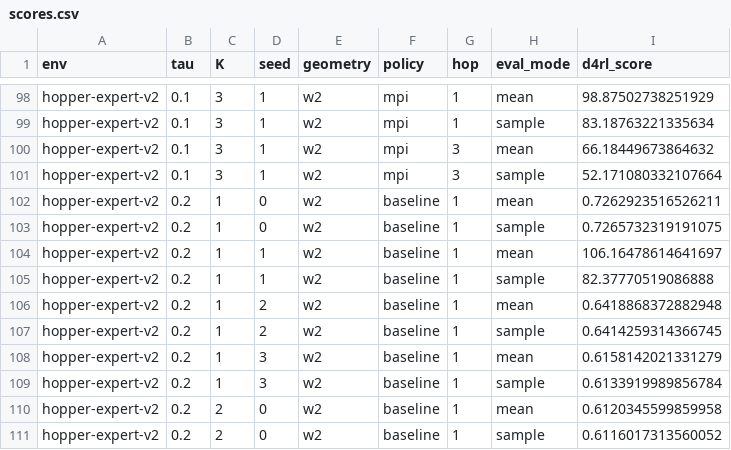
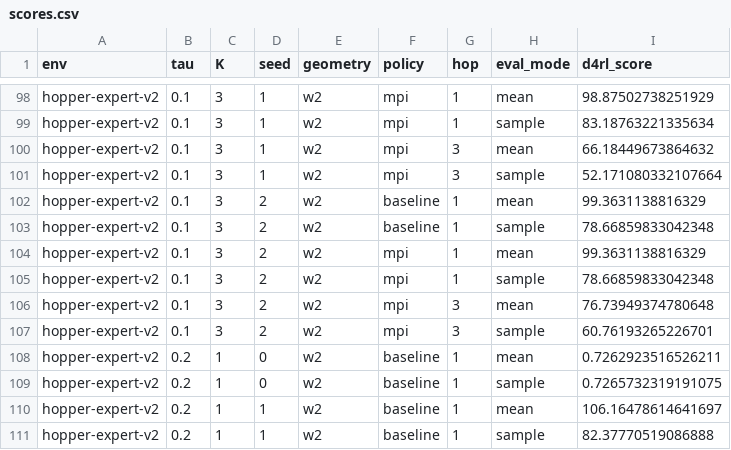
Before and after one commit to SChoish/MPI_sweep, a CSV file: sweep_results/iql_gauss_v5/scores.csv, drawn as a sheet; only a part is shown, gaps mark what is left out; the shorter side is filled out with more unchanged rows; the diff names each change by its address in the sheet, - before the commit and + after, or states it on an @@ line.

Commit message:
Update choi IQL Gaussian/Fisher-Rao locomotion sweep.

```diff
--- a/sweep_results/iql_gauss_v5/scores.csv
+++ b/sweep_results/iql_gauss_v5/scores.csv
+row 102: hopper-expert-v2 | 0.1 | 3 | 2 | w2 | baseline | 1 | mean | 99.3631138816329
+row 103: hopper-expert-v2 | 0.1 | 3 | 2 | w2 | baseline | 1 | sample | 78.66859833042348
+row 104: hopper-expert-v2 | 0.1 | 3 | 2 | w2 | mpi | 1 | mean | 99.3631138816329
+row 105: hopper-expert-v2 | 0.1 | 3 | 2 | w2 | mpi | 1 | sample | 78.66859833042348
+row 106: hopper-expert-v2 | 0.1 | 3 | 2 | w2 | mpi | 3 | mean | 76.73949374780648
+row 107: hopper-expert-v2 | 0.1 | 3 | 2 | w2 | mpi | 3 | sample | 60.76193265226701
```
Also changed, not shown: 3 other files.
